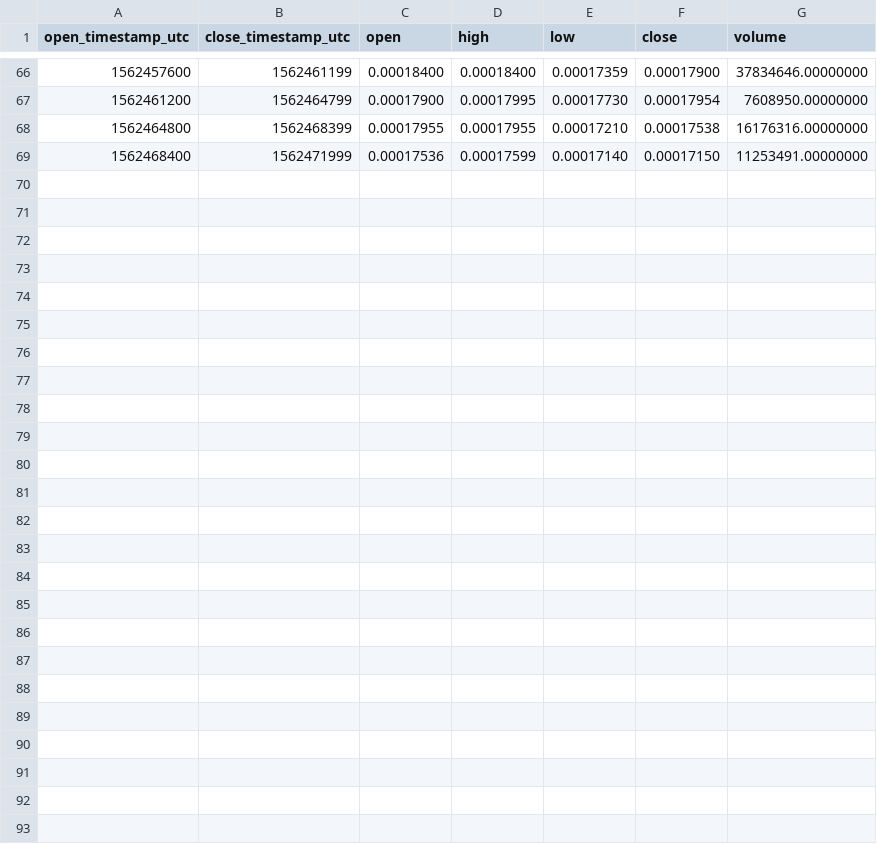
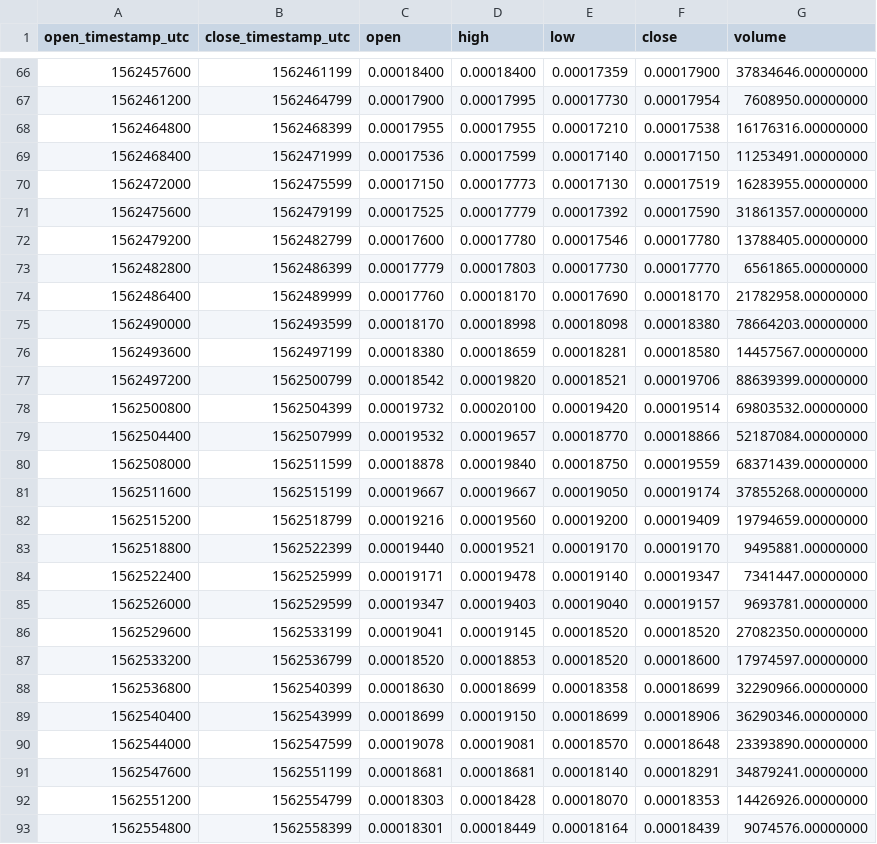
Before and after one commit to cryptobigbro/binance-ERDBNB, a CSV file: binance-ERDBNB-1h.csv, drawn as a sheet; only a part is shown, gaps mark what is left out; the diff names each change by its address in the sheet, - before the commit and + after, or states it on an @@ line.

Commit message:
Update OHLCV data.

```diff
--- a/binance-ERDBNB-1h.csv
+++ b/binance-ERDBNB-1h.csv
+row 70: 1562472000 | 1562475599 | 0.00017150 | 0.00017773 | 0.00017130 | 0.00017519 | 16283955.00000000
+row 71: 1562475600 | 1562479199 | 0.00017525 | 0.00017779 | 0.00017392 | 0.00017590 | 31861357.00000000
+row 72: 1562479200 | 1562482799 | 0.00017600 | 0.00017780 | 0.00017546 | 0.00017780 | 13788405.00000000
+row 73: 1562482800 | 1562486399 | 0.00017779 | 0.00017803 | 0.00017730 | 0.00017770 | 6561865.00000000
+row 74: 1562486400 | 1562489999 | 0.00017760 | 0.00018170 | 0.00017690 | 0.00018170 | 21782958.00000000
+row 75: 1562490000 | 1562493599 | 0.00018170 | 0.00018998 | 0.00018098 | 0.00018380 | 78664203.00000000
+row 76: 1562493600 | 1562497199 | 0.00018380 | 0.00018659 | 0.00018281 | 0.00018580 | 14457567.00000000
+row 77: 1562497200 | 1562500799 | 0.00018542 | 0.00019820 | 0.00018521 | 0.00019706 | 88639399.00000000
+row 78: 1562500800 | 1562504399 | 0.00019732 | 0.00020100 | 0.00019420 | 0.00019514 | 69803532.00000000
+row 79: 1562504400 | 1562507999 | 0.00019532 | 0.00019657 | 0.00018770 | 0.00018866 | 52187084.00000000
+row 80: 1562508000 | 1562511599 | 0.00018878 | 0.00019840 | 0.00018750 | 0.00019559 | 68371439.00000000
+row 81: 1562511600 | 1562515199 | 0.00019667 | 0.00019667 | 0.00019050 | 0.00019174 | 37855268.00000000
+row 82: 1562515200 | 1562518799 | 0.00019216 | 0.00019560 | 0.00019200 | 0.00019409 | 19794659.00000000
+row 83: 1562518800 | 1562522399 | 0.00019440 | 0.00019521 | 0.00019170 | 0.00019170 | 9495881.00000000
+row 84: 1562522400 | 1562525999 | 0.00019171 | 0.00019478 | 0.00019140 | 0.00019347 | 7341447.00000000
+row 85: 1562526000 | 1562529599 | 0.00019347 | 0.00019403 | 0.00019040 | 0.00019157 | 9693781.00000000
+row 86: 1562529600 | 1562533199 | 0.00019041 | 0.00019145 | 0.00018520 | 0.00018520 | 27082350.00000000
+row 87: 1562533200 | 1562536799 | 0.00018520 | 0.00018853 | 0.00018520 | 0.00018600 | 17974597.00000000
+row 88: 1562536800 | 1562540399 | 0.00018630 | 0.00018699 | 0.00018358 | 0.00018699 | 32290966.00000000
+row 89: 1562540400 | 1562543999 | 0.00018699 | 0.00019150 | 0.00018699 | 0.00018906 | 36290346.00000000
+row 90: 1562544000 | 1562547599 | 0.00019078 | 0.00019081 | 0.00018570 | 0.00018648 | 23393890.00000000
+row 91: 1562547600 | 1562551199 | 0.00018681 | 0.00018681 | 0.00018140 | 0.00018291 | 34879241.00000000
+row 92: 1562551200 | 1562554799 | 0.00018303 | 0.00018428 | 0.00018070 | 0.00018353 | 14426926.00000000
+row 93: 1562554800 | 1562558399 | 0.00018301 | 0.00018449 | 0.00018164 | 0.00018439 | 9074576.00000000
```
Also changed, not shown: binance-ERDBNB-1d.csv, 1 other file.
